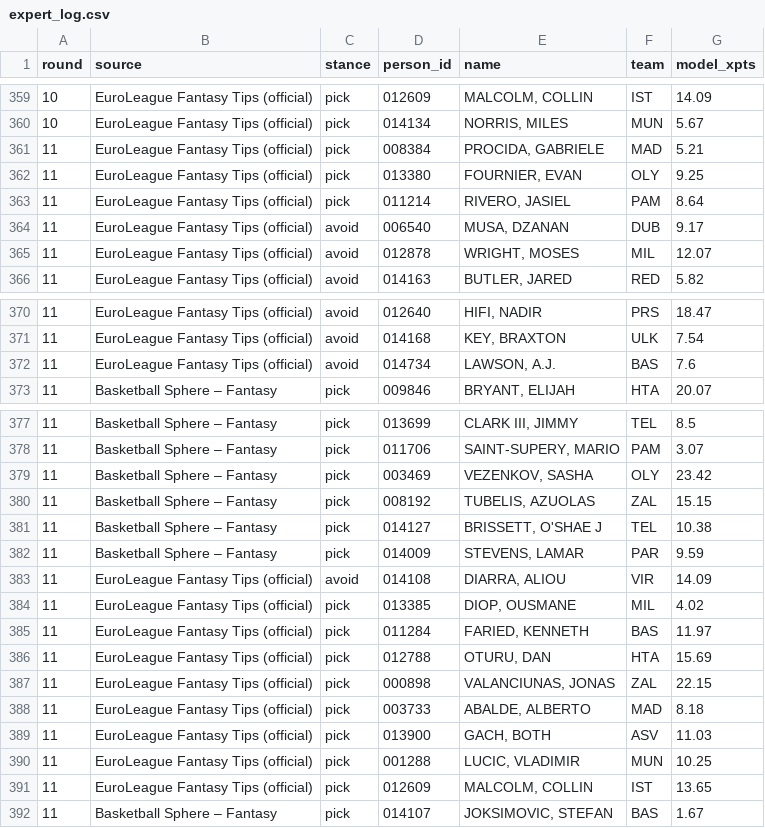
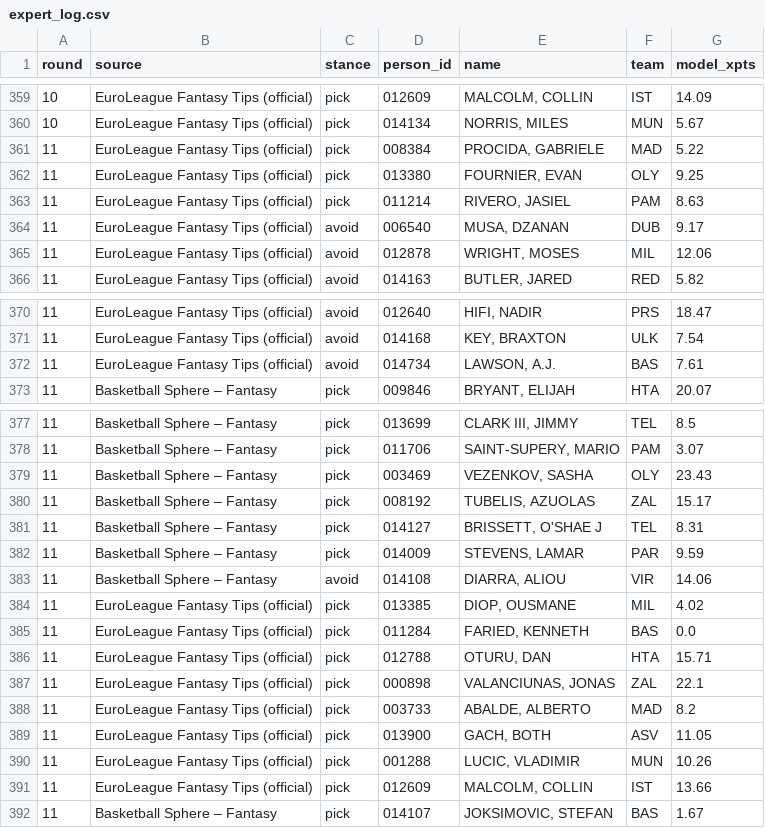
Before and after one commit to VaGlar/Euroleague-Fantasy-Challenge, a CSV file: data/public/expert_log.csv, drawn as a sheet; only a part is shown, gaps mark what is left out.

```diff
--- a/data/public/expert_log.csv
+++ b/data/public/expert_log.csv
@@ -360,7 +360,7 @@ round,source,stance,person_id,name,team,model_xpts
 10,EuroLeague Fantasy Tips (official),pick,014134,"NORRIS, MILES",MUN,5.67
-11,EuroLeague Fantasy Tips (official),pick,008384,"PROCIDA, GABRIELE",MAD,5.21
+11,EuroLeague Fantasy Tips (official),pick,008384,"PROCIDA, GABRIELE",MAD,5.22
 11,EuroLeague Fantasy Tips (official),pick,013380,"FOURNIER, EVAN",OLY,9.25
-11,EuroLeague Fantasy Tips (official),pick,011214,"RIVERO, JASIEL",PAM,8.64
+11,EuroLeague Fantasy Tips (official),pick,011214,"RIVERO, JASIEL",PAM,8.63
 11,EuroLeague Fantasy Tips (official),avoid,006540,"MUSA, DZANAN",DUB,9.17
-11,EuroLeague Fantasy Tips (official),avoid,012878,"WRIGHT, MOSES",MIL,12.07
+11,EuroLeague Fantasy Tips (official),avoid,012878,"WRIGHT, MOSES",MIL,12.06
 11,EuroLeague Fantasy Tips (official),avoid,014163,"BUTLER, JARED",RED,5.82
@@ -371,3 +371,3 @@ round,source,stance,person_id,name,team,model_xpts
 11,EuroLeague Fantasy Tips (official),avoid,014168,"KEY, BRAXTON",ULK,7.54
-11,EuroLeague Fantasy Tips (official),avoid,014734,"LAWSON, A.J.",BAS,7.6
+11,EuroLeague Fantasy Tips (official),avoid,014734,"LAWSON, A.J.",BAS,7.61
 11,Basketball Sphere – Fantasy,pick,009846,"BRYANT, ELIJAH",HTA,20.07
@@ -378,15 +378,15 @@ round,source,stance,person_id,name,team,model_xpts
 11,Basketball Sphere – Fantasy,pick,011706,"SAINT-SUPERY, MARIO",PAM,3.07
-11,Basketball Sphere – Fantasy,pick,003469,"VEZENKOV, SASHA",OLY,23.42
-11,Basketball Sphere – Fantasy,pick,008192,"TUBELIS, AZUOLAS",ZAL,15.15
-11,Basketball Sphere – Fantasy,pick,014127,"BRISSETT, O'SHAE J",TEL,10.38
+11,Basketball Sphere – Fantasy,pick,003469,"VEZENKOV, SASHA",OLY,23.43
+11,Basketball Sphere – Fantasy,pick,008192,"TUBELIS, AZUOLAS",ZAL,15.17
+11,Basketball Sphere – Fantasy,pick,014127,"BRISSETT, O'SHAE J",TEL,8.31
 11,Basketball Sphere – Fantasy,pick,014009,"STEVENS, LAMAR",PAR,9.59
-11,EuroLeague Fantasy Tips (official),avoid,014108,"DIARRA, ALIOU",VIR,14.09
+11,Basketball Sphere – Fantasy,avoid,014108,"DIARRA, ALIOU",VIR,14.06
 11,EuroLeague Fantasy Tips (official),pick,013385,"DIOP, OUSMANE",MIL,4.02
-11,EuroLeague Fantasy Tips (official),pick,011284,"FARIED, KENNETH",BAS,11.97
-11,EuroLeague Fantasy Tips (official),pick,012788,"OTURU, DAN",HTA,15.69
-11,EuroLeague Fantasy Tips (official),pick,000898,"VALANCIUNAS, JONAS",ZAL,22.15
-11,EuroLeague Fantasy Tips (official),pick,003733,"ABALDE, ALBERTO",MAD,8.18
-11,EuroLeague Fantasy Tips (official),pick,013900,"GACH, BOTH",ASV,11.03
-11,EuroLeague Fantasy Tips (official),pick,001288,"LUCIC, VLADIMIR",MUN,10.25
-11,EuroLeague Fantasy Tips (official),pick,012609,"MALCOLM, COLLIN",IST,13.65
+11,EuroLeague Fantasy Tips (official),pick,011284,"FARIED, KENNETH",BAS,0.0
+11,EuroLeague Fantasy Tips (official),pick,012788,"OTURU, DAN",HTA,15.71
+11,EuroLeague Fantasy Tips (official),pick,000898,"VALANCIUNAS, JONAS",ZAL,22.1
+11,EuroLeague Fantasy Tips (official),pick,003733,"ABALDE, ALBERTO",MAD,8.2
+11,EuroLeague Fantasy Tips (official),pick,013900,"GACH, BOTH",ASV,11.05
+11,EuroLeague Fantasy Tips (official),pick,001288,"LUCIC, VLADIMIR",MUN,10.26
+11,EuroLeague Fantasy Tips (official),pick,012609,"MALCOLM, COLLIN",IST,13.66
 11,Basketball Sphere – Fantasy,pick,014107,"JOKSIMOVIC, STEFAN",BAS,1.67
```
Also changed, not shown: data/public/pred_log.csv, data/public/prices.csv, 9 other files.
